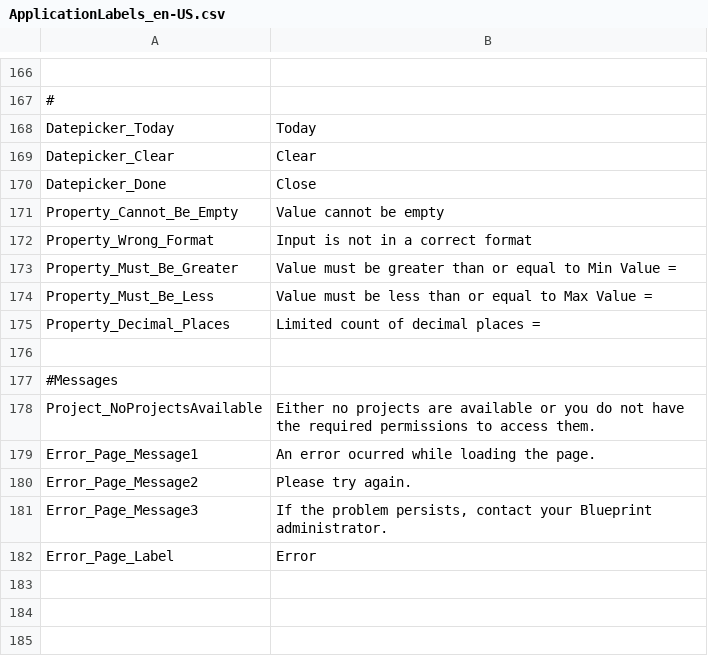
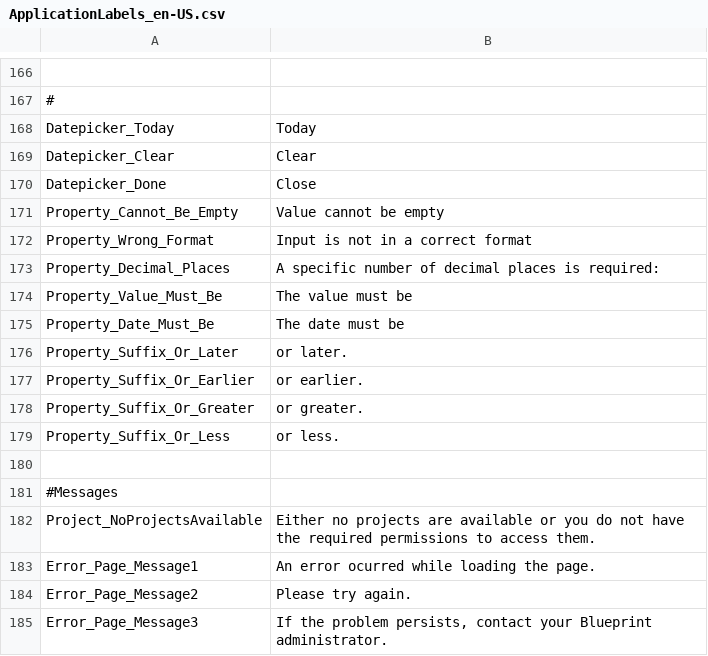
Before and after one commit to ogolikhin/blueprint, a CSV file: svc/db/AdminStorage/Data/ApplicationLabels_en-US.csv, drawn as a sheet; only a part is shown, gaps mark what is left out; the shorter side is filled out with more unchanged rows.

```diff
--- a/svc/db/AdminStorage/Data/ApplicationLabels_en-US.csv
+++ b/svc/db/AdminStorage/Data/ApplicationLabels_en-US.csv
@@ -172,5 +172,9 @@ Property_Cannot_Be_Empty, "Value cannot be empty"
 Property_Wrong_Format, "Input is not in a correct format"
-Property_Must_Be_Greater, "Value must be greater than or equal to Min Value = "
-Property_Must_Be_Less, "Value must be less than or equal to Max Value = "
-Property_Decimal_Places, "Limited count of decimal places ="
+Property_Decimal_Places, "A specific number of decimal places is required: "
+Property_Value_Must_Be, "The value must be "
+Property_Date_Must_Be, "The date must be "
+Property_Suffix_Or_Later, " or later."
+Property_Suffix_Or_Earlier, " or earlier."
+Property_Suffix_Or_Greater, " or greater."
+Property_Suffix_Or_Less, " or less."
 
```
Also changed, not shown: 4 other files.
